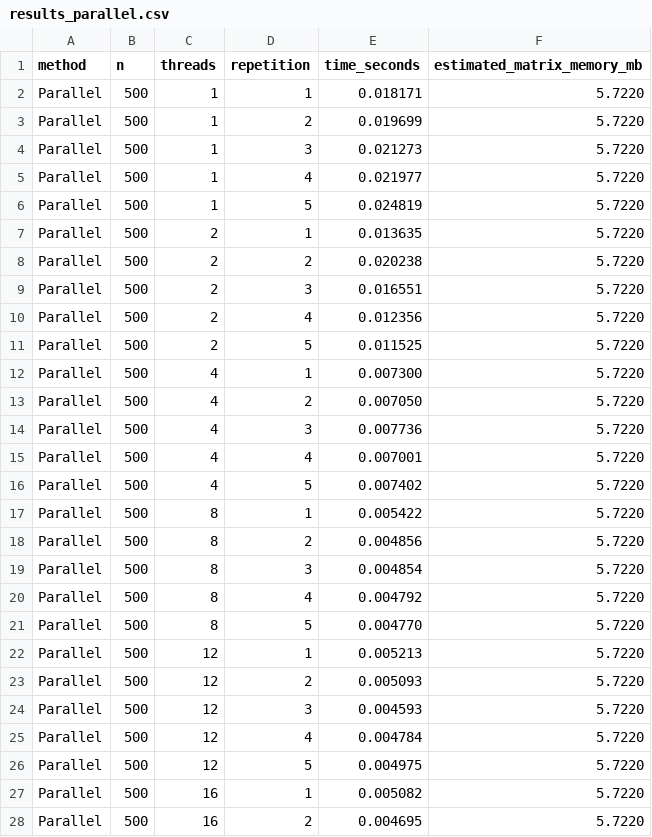
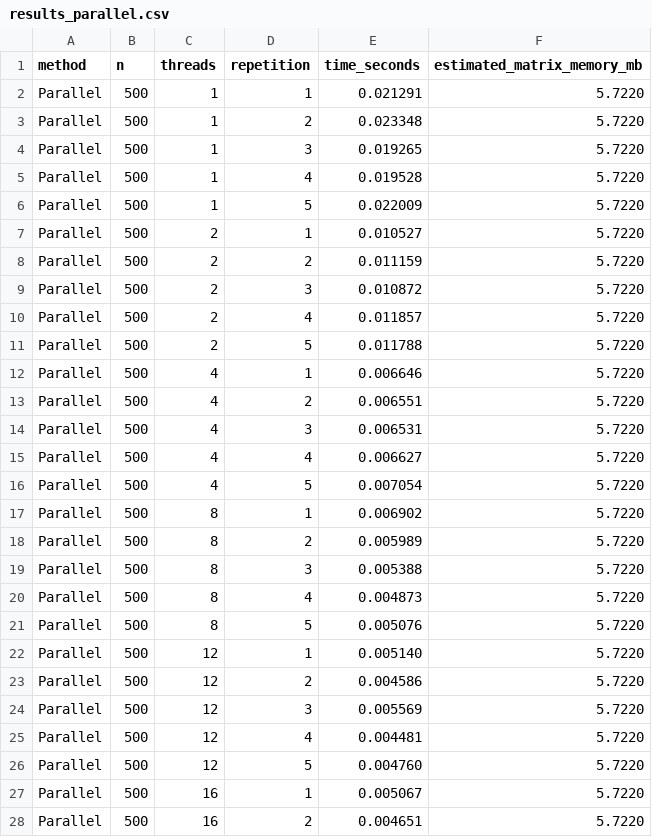
Before and after one commit to inestorres102/Assignment03_Torres_Materials, a CSV file: results_parallel.csv, drawn as a sheet; only a part is shown; the diff covers the shown part only.

Commit message:
new results

```diff
--- a/results_parallel.csv
+++ b/results_parallel.csv
@@ -1,28 +1,28 @@
 method,n,threads,repetition,time_seconds,estimated_matrix_memory_mb
-Parallel,500,1,1,0.018171,5.7220
-Parallel,500,1,2,0.019699,5.7220
-Parallel,500,1,3,0.021273,5.7220
-Parallel,500,1,4,0.021977,5.7220
-Parallel,500,1,5,0.024819,5.7220
-Parallel,500,2,1,0.013635,5.7220
-Parallel,500,2,2,0.020238,5.7220
-Parallel,500,2,3,0.016551,5.7220
-Parallel,500,2,4,0.012356,5.7220
-Parallel,500,2,5,0.011525,5.7220
-Parallel,500,4,1,0.007300,5.7220
-Parallel,500,4,2,0.007050,5.7220
-Parallel,500,4,3,0.007736,5.7220
-Parallel,500,4,4,0.007001,5.7220
-Parallel,500,4,5,0.007402,5.7220
-Parallel,500,8,1,0.005422,5.7220
-Parallel,500,8,2,0.004856,5.7220
-Parallel,500,8,3,0.004854,5.7220
-Parallel,500,8,4,0.004792,5.7220
-Parallel,500,8,5,0.004770,5.7220
-Parallel,500,12,1,0.005213,5.7220
-Parallel,500,12,2,0.005093,5.7220
-Parallel,500,12,3,0.004593,5.7220
-Parallel,500,12,4,0.004784,5.7220
-Parallel,500,12,5,0.004975,5.7220
-Parallel,500,16,1,0.005082,5.7220
-Parallel,500,16,2,0.004695,5.7220
+Parallel,500,1,1,0.021291,5.7220
+Parallel,500,1,2,0.023348,5.7220
+Parallel,500,1,3,0.019265,5.7220
+Parallel,500,1,4,0.019528,5.7220
+Parallel,500,1,5,0.022009,5.7220
+Parallel,500,2,1,0.010527,5.7220
+Parallel,500,2,2,0.011159,5.7220
+Parallel,500,2,3,0.010872,5.7220
+Parallel,500,2,4,0.011857,5.7220
+Parallel,500,2,5,0.011788,5.7220
+Parallel,500,4,1,0.006646,5.7220
+Parallel,500,4,2,0.006551,5.7220
+Parallel,500,4,3,0.006531,5.7220
+Parallel,500,4,4,0.006627,5.7220
+Parallel,500,4,5,0.007054,5.7220
+Parallel,500,8,1,0.006902,5.7220
+Parallel,500,8,2,0.005989,5.7220
+Parallel,500,8,3,0.005388,5.7220
+Parallel,500,8,4,0.004873,5.7220
+Parallel,500,8,5,0.005076,5.7220
+Parallel,500,12,1,0.005140,5.7220
+Parallel,500,12,2,0.004586,5.7220
+Parallel,500,12,3,0.005569,5.7220
+Parallel,500,12,4,0.004481,5.7220
+Parallel,500,12,5,0.004760,5.7220
+Parallel,500,16,1,0.005067,5.7220
+Parallel,500,16,2,0.004651,5.7220
```
Also changed, not shown: 8 edited cells elsewhere in this file.
